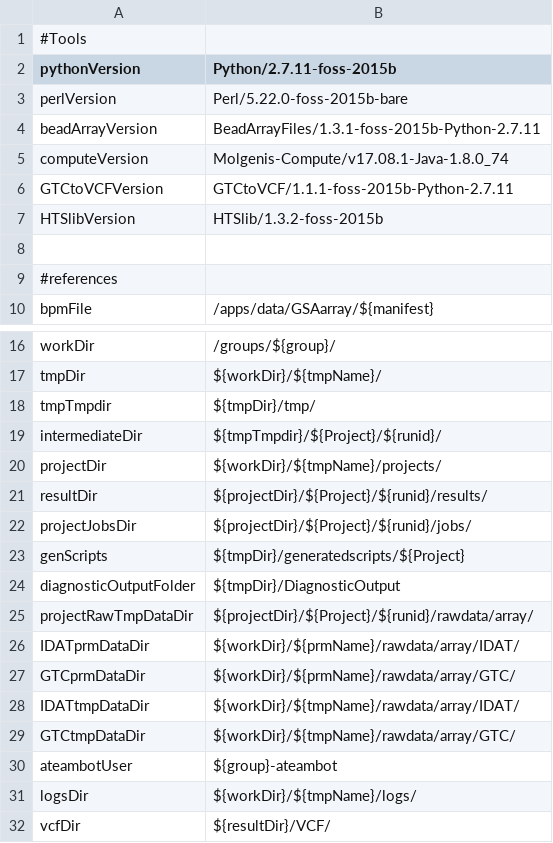
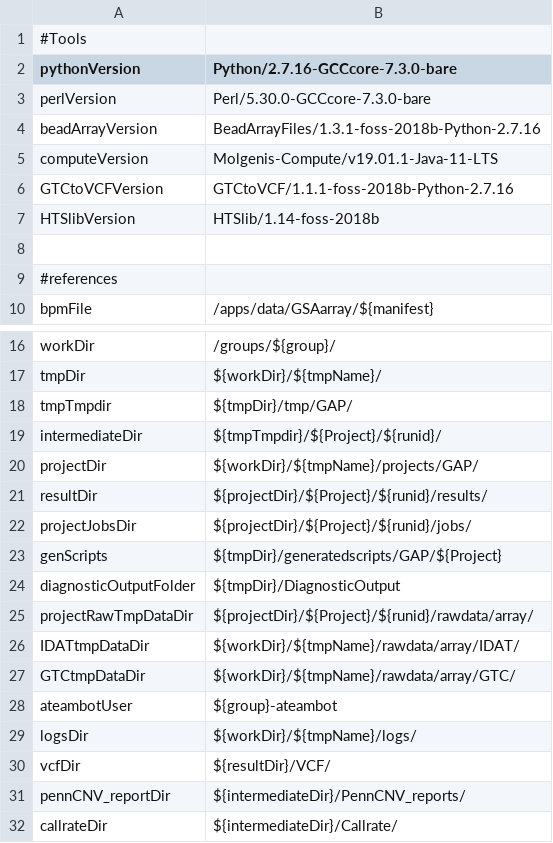
Before and after one commit to molgenis/GAP, a CSV file: parameters_diagnostics.csv, drawn as a sheet; only a part is shown, gaps mark what is left out; the shorter side is filled out with more unchanged rows.

```diff
--- a/parameters_diagnostics.csv
+++ b/parameters_diagnostics.csv
@@ -1,8 +1,8 @@
 #Tools
-pythonVersion,Python/2.7.11-foss-2015b
-perlVersion,Perl/5.22.0-foss-2015b-bare
-beadArrayVersion,BeadArrayFiles/1.3.1-foss-2015b-Python-2.7.11
-computeVersion,Molgenis-Compute/v17.08.1-Java-1.8.0_74
-GTCtoVCFVersion,GTCtoVCF/1.1.1-foss-2015b-Python-2.7.11
-HTSlibVersion,HTSlib/1.3.2-foss-2015b
+pythonVersion,Python/2.7.16-GCCcore-7.3.0-bare
+perlVersion,Perl/5.30.0-GCCcore-7.3.0-bare
+beadArrayVersion,BeadArrayFiles/1.3.1-foss-2018b-Python-2.7.16
+computeVersion,Molgenis-Compute/v19.01.1-Java-11-LTS
+GTCtoVCFVersion,GTCtoVCF/1.1.1-foss-2018b-Python-2.7.16
+HTSlibVersion,HTSlib/1.14-foss-2018b
 
@@ -17,12 +17,10 @@ workDir,/groups/${group}/
 tmpDir,${workDir}/${tmpName}/
-tmpTmpdir,${tmpDir}/tmp/
+tmpTmpdir,${tmpDir}/tmp/GAP/
 intermediateDir,${tmpTmpdir}/${Project}/${runid}/
-projectDir,${workDir}/${tmpName}/projects/
+projectDir,${workDir}/${tmpName}/projects/GAP/
 resultDir,${projectDir}/${Project}/${runid}/results/
 projectJobsDir,${projectDir}/${Project}/${runid}/jobs/
-genScripts,${tmpDir}/generatedscripts/${Project}
+genScripts,${tmpDir}/generatedscripts/GAP/${Project}
 diagnosticOutputFolder,${tmpDir}/DiagnosticOutput
 projectRawTmpDataDir,${projectDir}/${Project}/${runid}/rawdata/array/
-IDATprmDataDir,${workDir}/${prmName}/rawdata/array/IDAT/
-GTCprmDataDir,${workDir}/${prmName}/rawdata/array/GTC/
 IDATtmpDataDir,${workDir}/${tmpName}/rawdata/array/IDAT/
```
Also changed, not shown: 8 other files.
